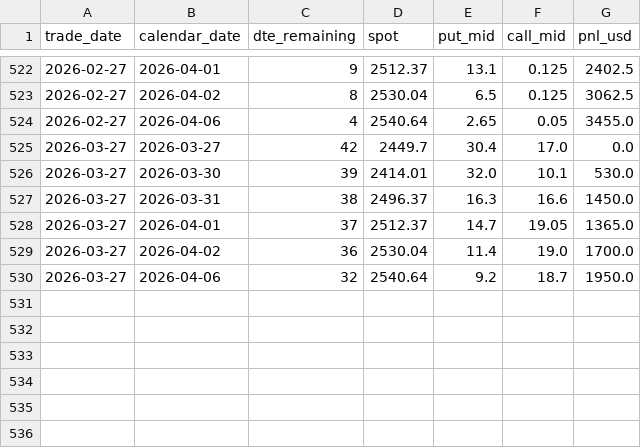
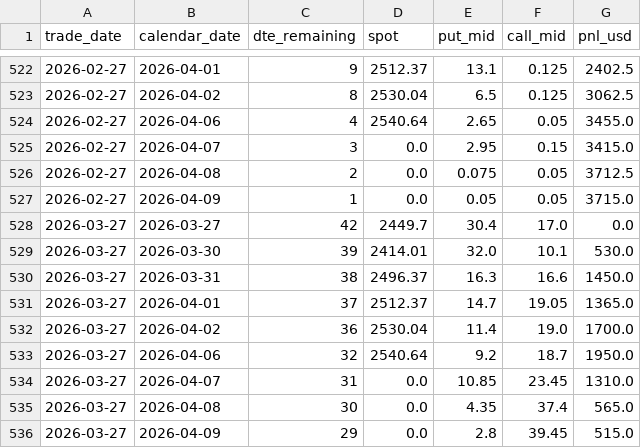
Before and after one commit to joaoschmidt1201-dev/prop-desk-quant, a CSV file: reports/ss42_backtest/SS42_RUT_reinvest_25pct_daily.csv, drawn as a sheet; only a part is shown, gaps mark what is left out.

```diff
--- a/reports/ss42_backtest/SS42_RUT_reinvest_25pct_daily.csv
+++ b/reports/ss42_backtest/SS42_RUT_reinvest_25pct_daily.csv
@@ -524,2 +524,5 @@ trade_date,calendar_date,dte_remaining,spot,put_mid,call_mid,pnl_usd
 2026-02-27,2026-04-06,4,2540.64,2.65,0.05,3455.0
+2026-02-27,2026-04-07,3,0.0,2.95,0.15,3415.0
+2026-02-27,2026-04-08,2,0.0,0.075,0.05,3712.5
+2026-02-27,2026-04-09,1,0.0,0.05,0.05,3715.0
 2026-03-27,2026-03-27,42,2449.7,30.4,17.0,0.0
@@ -530 +533,4 @@ trade_date,calendar_date,dte_remaining,spot,put_mid,call_mid,pnl_usd
 2026-03-27,2026-04-06,32,2540.64,9.2,18.7,1950.0
+2026-03-27,2026-04-07,31,0.0,10.85,23.45,1310.0
+2026-03-27,2026-04-08,30,0.0,4.35,37.4,565.0
+2026-03-27,2026-04-09,29,0.0,2.8,39.45,515.0
```
Also changed, not shown: reports/ss42_backtest/SS42_RUT_reinvest_50pct_24dit_daily.csv, reports/ss42_backtest/SS42_SPX_reinvest_24dit_daily.csv, 10 other files.
